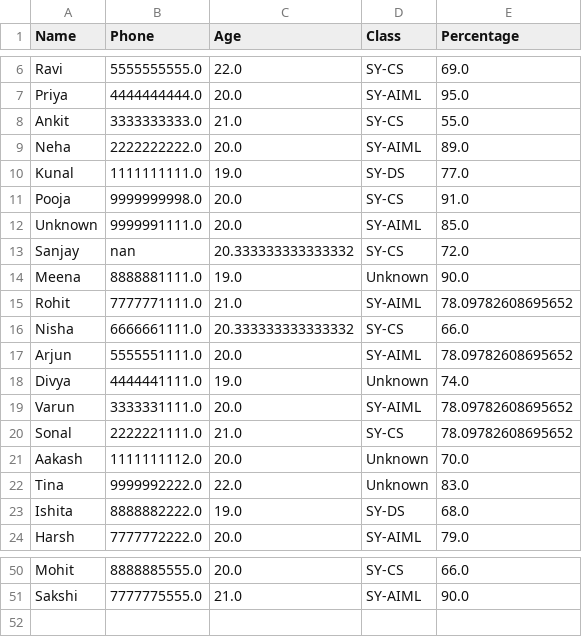
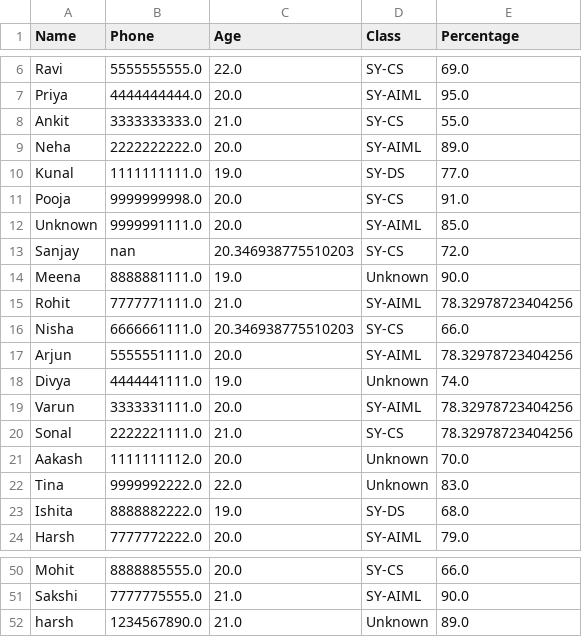
Before and after one commit to GauriNagpure23/student_project, a CSV file: data/phonebook_cleaned.csv, drawn as a sheet; only a part is shown, gaps mark what is left out.

```diff
--- a/data/phonebook_cleaned.csv
+++ b/data/phonebook_cleaned.csv
@@ -12,10 +12,10 @@ Pooja,9999999998.0,20.0,SY-CS,91.0
 Unknown,9999991111.0,20.0,SY-AIML,85.0
-Sanjay,nan,20.333333333333332,SY-CS,72.0
+Sanjay,nan,20.346938775510203,SY-CS,72.0
 Meena,8888881111.0,19.0,Unknown,90.0
-Rohit,7777771111.0,21.0,SY-AIML,78.09782608695652
-Nisha,6666661111.0,20.333333333333332,SY-CS,66.0
-Arjun,5555551111.0,20.0,SY-AIML,78.09782608695652
+Rohit,7777771111.0,21.0,SY-AIML,78.32978723404256
+Nisha,6666661111.0,20.346938775510203,SY-CS,66.0
+Arjun,5555551111.0,20.0,SY-AIML,78.32978723404256
 Divya,4444441111.0,19.0,Unknown,74.0
-Varun,3333331111.0,20.0,SY-AIML,78.09782608695652
-Sonal,2222221111.0,21.0,SY-CS,78.09782608695652
+Varun,3333331111.0,20.0,SY-AIML,78.32978723404256
+Sonal,2222221111.0,21.0,SY-CS,78.32978723404256
 Aakash,1111111112.0,20.0,Unknown,70.0
@@ -51 +51,2 @@ Mohit,8888885555.0,20.0,SY-CS,66.0
 Sakshi,7777775555.0,21.0,SY-AIML,90.0
+harsh,1234567890.0,21.0,Unknown,89.0
```
Also changed, not shown: data/phonebook.csv, 4 other files.
